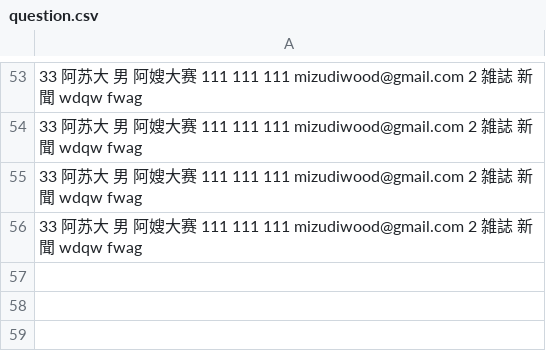
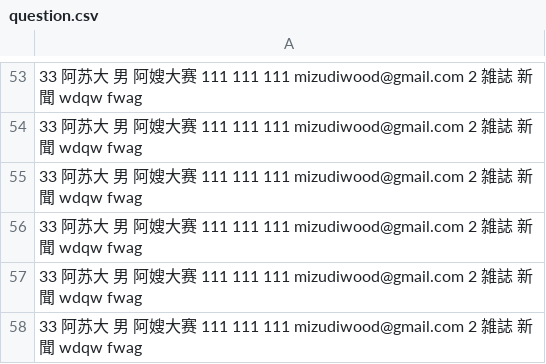
Before and after one commit to mizudiwood/PHPTraining, a CSV file: 20170522/question.csv, drawn as a sheet; only a part is shown, gaps mark what is left out; the diff names each change by its address in the sheet, - before the commit and + after, or states it on an @@ line.

```diff
--- a/20170522/question.csv
+++ b/20170522/question.csv
+row 57: 33 阿苏大 男 阿嫂大赛 111 111 111 mizudiwood@gmail.com 2 雑誌 新聞 wdqw fwag
+row 58: 33 阿苏大 男 阿嫂大赛 111 111 111 mizudiwood@gmail.com 2 雑誌 新聞 wdqw fwag
```
Also changed, not shown: 3 other files.
